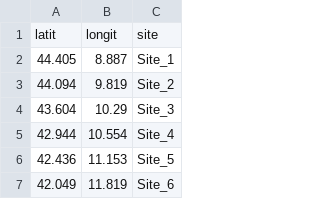
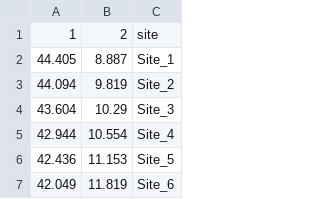
Before and after one commit to DeltaFer/PADM, a CSV file: Lambeck2011_Locations_Predictions.csv, drawn as a sheet; only a part is shown; removed rows and columns are numbered as before the commit, all else as after; the diff names each change by its address in the sheet, - before the commit and + after, or states it on an @@ line.

Commit message:
Update Lambeck2011_Locations_Predictions.csv

```diff
--- a/Lambeck2011_Locations_Predictions.csv
+++ b/Lambeck2011_Locations_Predictions.csv
-row 1: latit | longit | site
+row 1: 1 | 2 | site
```
